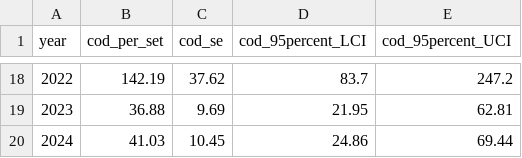
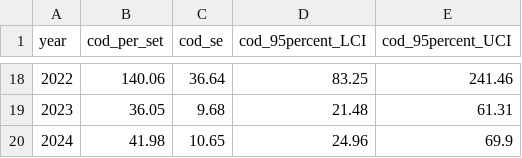
Before and after one commit to mikelitzow/seine-data, a CSV file: output/seine_cod_age0_abundance_estimates.csv, drawn as a sheet; only a part is shown, gaps mark what is left out; the diff covers the shown part only.

```diff
--- a/output/seine_cod_age0_abundance_estimates.csv
+++ b/output/seine_cod_age0_abundance_estimates.csv
@@ -18,3 +18,3 @@
-"2022",142.19,37.62,83.7,247.2
-"2023",36.88,9.69,21.95,62.81
-"2024",41.03,10.45,24.86,69.44
+"2022",140.06,36.64,83.25,241.46
+"2023",36.05,9.68,21.48,61.31
+"2024",41.98,10.65,24.96,69.9
```
Also changed, not shown: 63 edited cells elsewhere in this file, 5 other files.
